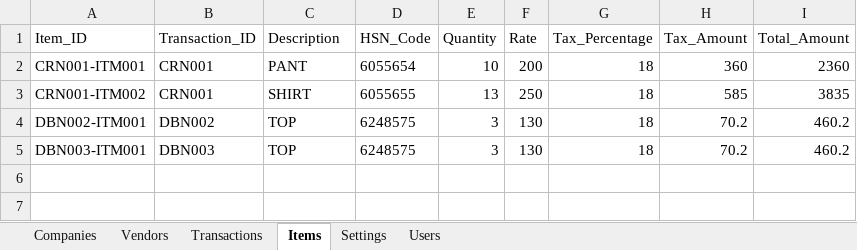
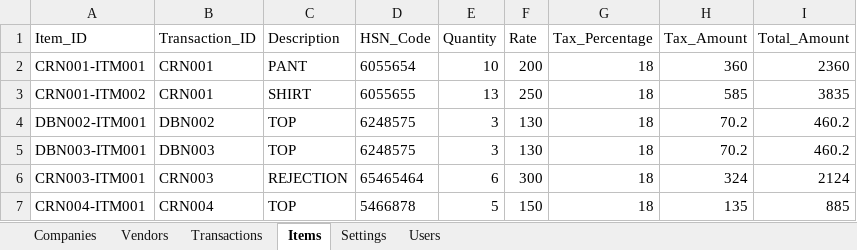
Before and after one commit to mrsuraj2120-ui/credit-debit-portal, an Excel workbook: data/database.xlsx, sheet Items, drawn as a sheet; values as stored, in another font and other column widths than the file's, no borders; the diff names each change by its address in the sheet, - before the commit and + after, or states it on an @@ line.

```diff
--- a/data/database.xlsx (sheet Items)
+++ b/data/database.xlsx (sheet Items)
+row 6: CRN003-ITM001 | CRN003 | REJECTION | 65465464 | 6 | 300 | 18 | 324 | 2124
+row 7: CRN004-ITM001 | CRN004 | TOP | 5466878 | 5 | 150 | 18 | 135 | 885
```
Also changed, not shown: sheet Transactions, sheet Users, 23 other files.
